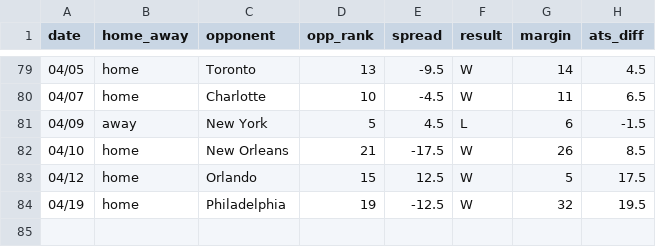
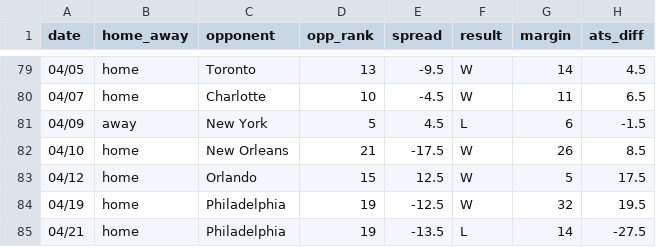
Before and after one commit to ajoros/nbabetinfo, a CSV file: ats_results_boston-celtics.csv, drawn as a sheet; only a part is shown, gaps mark what is left out.

```diff
--- a/ats_results_boston-celtics.csv
+++ b/ats_results_boston-celtics.csv
@@ -84 +84,2 @@ date,home_away,opponent,opp_rank,spread,result,margin,ats_diff
 04/19,home,Philadelphia,19,-12.5,W,32,19.5
+04/21,home,Philadelphia,19,-13.5,L,14,-27.5
```
Also changed, not shown: ats_results_philadelphia-76ers.csv, 3 other files.
